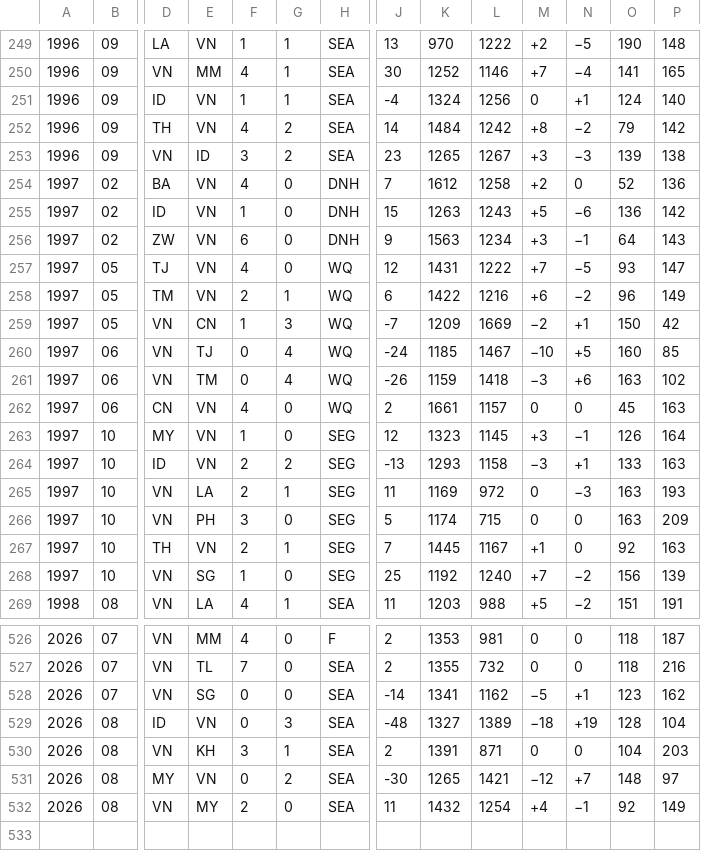
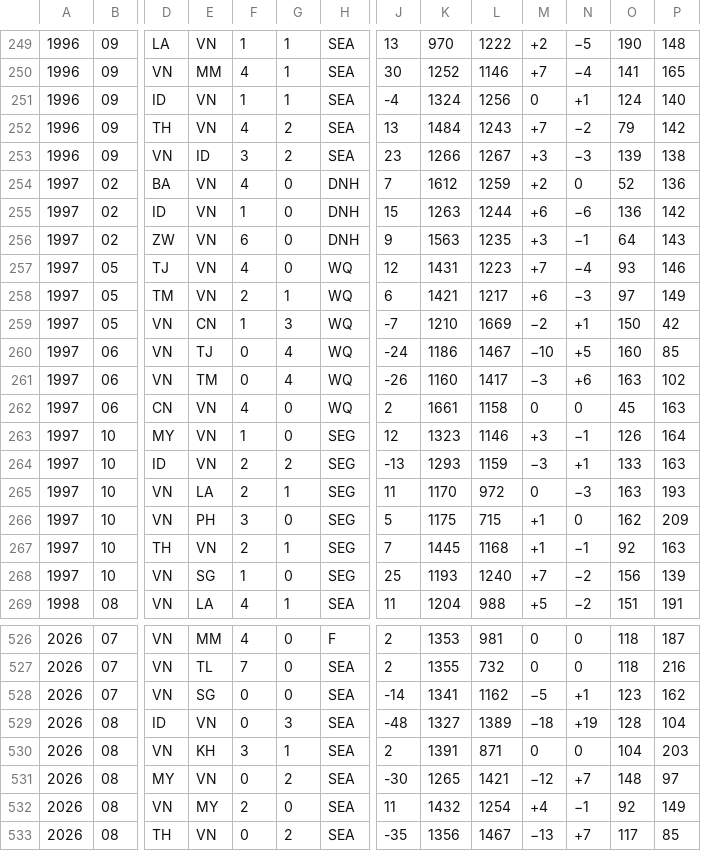
Before and after one commit to nfelo/nfelo.github.io, a TSV file: source/elo_pages/Vietnam.tsv, drawn as a sheet; only a part is shown, gaps mark what is left out; rows hold the shown columns only; the diff covers the shown part only; the diff names each change by its address in the sheet, - before the commit and + after, or states it on an @@ line.

```diff
--- a/source/elo_pages/Vietnam.tsv
+++ b/source/elo_pages/Vietnam.tsv
-J252: 14
+J252: 13
-L252: 1242
+L252: 1243
-M252: +8
+M252: +7
-K253: 1265
+K253: 1266
-L254: 1258
+L254: 1259
-L255: 1243
+L255: 1244
-M255: +5
+M255: +6
-L256: 1234
+L256: 1235
-L257: 1222
+L257: 1223
-N257: −5
+N257: −4
-P257: 147
+P257: 146
-K258: 1422
+K258: 1421
-L258: 1216
+L258: 1217
-N258: −2
+N258: −3
-O258: 96
+O258: 97
-K259: 1209
+K259: 1210
-K260: 1185
+K260: 1186
-K261: 1159
+K261: 1160
-L261: 1418
+L261: 1417
-L262: 1157
+L262: 1158
-L263: 1145
+L263: 1146
-L264: 1158
+L264: 1159
-K265: 1169
+K265: 1170
-K266: 1174
+K266: 1175
-M266: 0
+M266: +1
-O266: 163
+O266: 162
-L267: 1167
+L267: 1168
-N267: 0
+N267: −1
-K268: 1192
+K268: 1193
-K269: 1203
+K269: 1204
+row 533: 2026 | 08 | TH | VN | 0 | 2 | SEA | -35 | 1356 | 1467 | −13 | +7 | 117 | 85
```
Also changed, not shown: 149 edited cells elsewhere in this file, source/World.tsv, source/elo_pages/Thailand.tsv, 7 other files.
